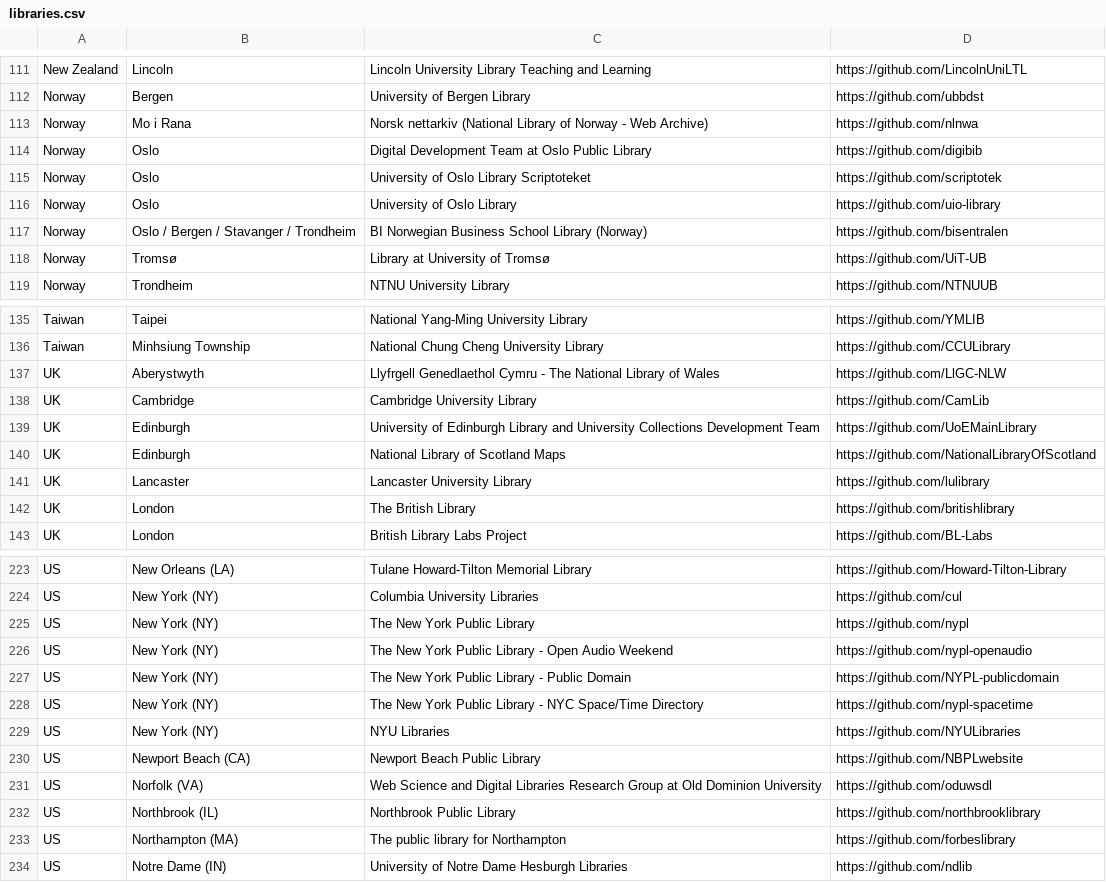
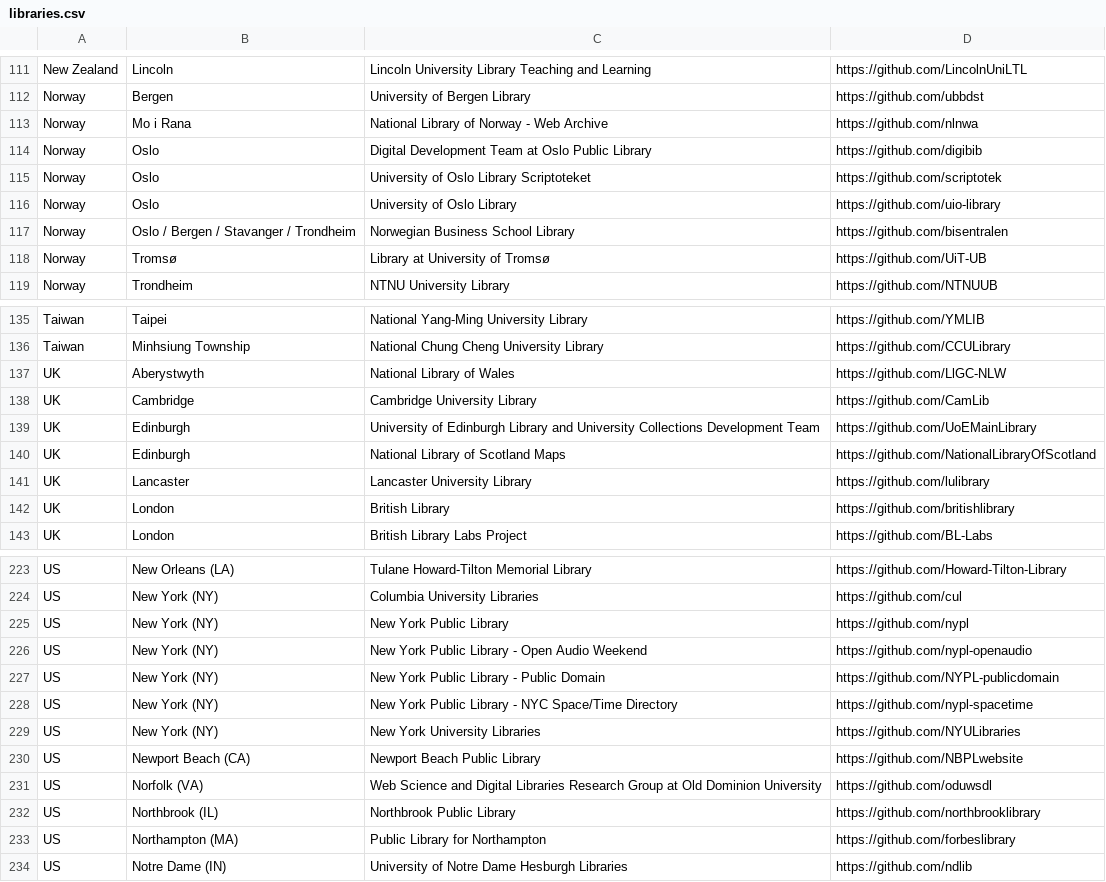
Before and after one commit to hbunke/BibsOnGitHub, a CSV file: libraries.csv, drawn as a sheet; only a part is shown, gaps mark what is left out; the diff covers the shown part only.

```diff
--- a/libraries.csv
+++ b/libraries.csv
@@ -112,3 +112,3 @@ New Zealand,Lincoln,Lincoln University Library Teaching and Learning,https://git
 Norway,Bergen,University of Bergen Library,https://github.com/ubbdst
-Norway,Mo i Rana,Norsk nettarkiv (National Library of Norway - Web Archive),https://github.com/nlnwa
+Norway,Mo i Rana,National Library of Norway - Web Archive,https://github.com/nlnwa
 Norway,Oslo,Digital Development Team at Oslo Public Library,https://github.com/digibib
@@ -116,3 +116,3 @@ Norway,Oslo,University of Oslo Library Scriptoteket,https://github.com/scriptote
 Norway,Oslo,University of Oslo Library,https://github.com/uio-library
-Norway,Oslo / Bergen / Stavanger / Trondheim,BI Norwegian Business School Library (Norway),https://github.com/bisentralen
+Norway,Oslo / Bergen / Stavanger / Trondheim,Norwegian Business School Library,https://github.com/bisentralen
 Norway,Tromsø,Library at University of Tromsø,https://github.com/UiT-UB
@@ -136,3 +136,3 @@ Taiwan,Taipei,National Yang-Ming University Library,https://github.com/YMLIB
 Taiwan,Minhsiung Township,National Chung Cheng University Library,https://github.com/CCULibrary
-UK,Aberystwyth,Llyfrgell Genedlaethol Cymru - The National Library of Wales,https://github.com/LlGC-NLW
+UK,Aberystwyth,National Library of Wales,https://github.com/LlGC-NLW
 UK,Cambridge,Cambridge University Library,https://github.com/CamLib
@@ -141,3 +141,3 @@ UK,Edinburgh,National Library of Scotland Maps,https://github.com/NationalLibrar
 UK,Lancaster,Lancaster University Library,https://github.com/lulibrary
-UK,London,The British Library,https://github.com/britishlibrary
+UK,London,British Library,https://github.com/britishlibrary
 UK,London,British Library Labs Project,https://github.com/BL-Labs
@@ -224,7 +224,7 @@ US,New Orleans (LA),Tulane Howard-Tilton Memorial Library,https://github.com/How
 US,New York (NY),Columbia University Libraries,https://github.com/cul
-US,New York (NY),The New York Public Library,https://github.com/nypl
-US,New York (NY),The New York Public Library - Open Audio Weekend,https://github.com/nypl-openaudio
-US,New York (NY),The New York Public Library - Public Domain,https://github.com/NYPL-publicdomain
-US,New York (NY),The New York Public Library - NYC Space/Time Directory,https://github.com/nypl-spacetime
-US,New York (NY),NYU Libraries,https://github.com/NYULibraries
+US,New York (NY),New York Public Library,https://github.com/nypl
+US,New York (NY),New York Public Library - Open Audio Weekend,https://github.com/nypl-openaudio
+US,New York (NY),New York Public Library - Public Domain,https://github.com/NYPL-publicdomain
+US,New York (NY),New York Public Library - NYC Space/Time Directory,https://github.com/nypl-spacetime
+US,New York (NY),New York University Libraries,https://github.com/NYULibraries
 US,Newport Beach (CA),Newport Beach Public Library,https://github.com/NBPLwebsite
@@ -232,3 +232,3 @@ US,Norfolk (VA),Web Science and Digital Libraries Research Group at Old Dominion
 US,Northbrook (IL),Northbrook Public Library,https://github.com/northbrooklibrary
-US,Northampton (MA),The public library for Northampton,https://github.com/forbeslibrary
+US,Northampton (MA),Public Library for Northampton,https://github.com/forbeslibrary
 US,Notre Dame (IN),University of Notre Dame Hesburgh Libraries,https://github.com/ndlib
```
Also changed, not shown: 22 edited cells elsewhere in this file, 3 other files.
